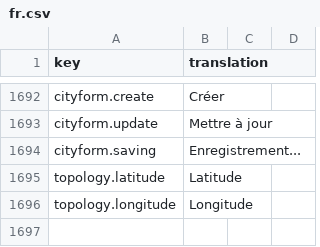
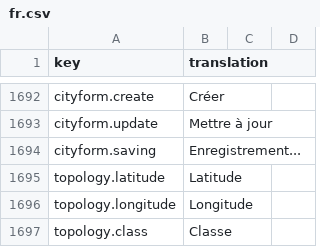
Before and after one commit to IgnacioFernandezSoriano/ONEMS, a CSV file: public/locales/fr.csv, drawn as a sheet; only a part is shown, gaps mark what is left out.

Commit message:
Translate Class label in TopologyTree city display

```diff
--- a/public/locales/fr.csv
+++ b/public/locales/fr.csv
@@ -1696 +1696,2 @@ topology.latitude,Latitude
 topology.longitude,Longitude
+topology.class,Classe
```
Also changed, not shown: 1 other file.
